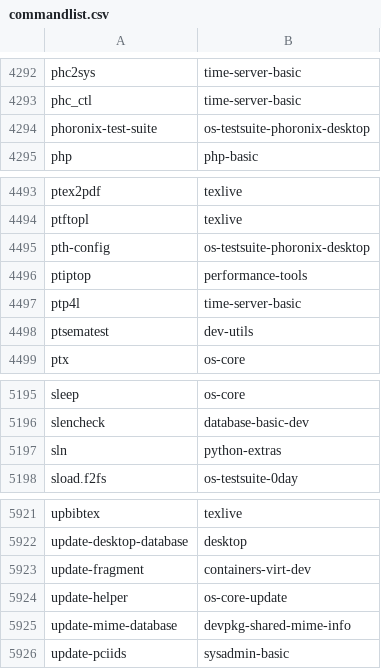
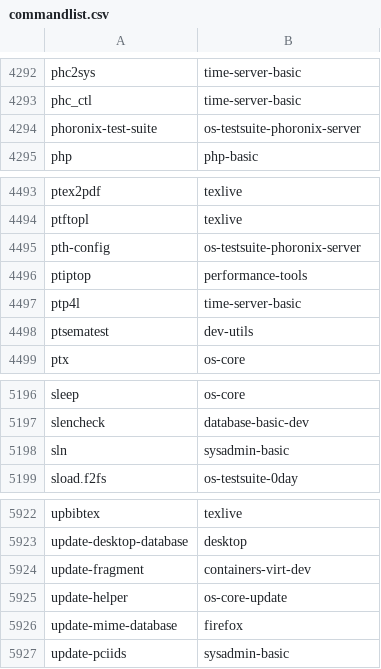
Before and after one commit to lebensterben/cnf, a CSV file: commandlist.csv, drawn as a sheet; only a part is shown, gaps mark what is left out; the diff covers the shown part only.

```diff
--- a/commandlist.csv
+++ b/commandlist.csv
@@ -4293,3 +4293,3 @@ phc2sys	time-server-basic
 phc_ctl	time-server-basic
-phoronix-test-suite	os-testsuite-phoronix-desktop
+phoronix-test-suite	os-testsuite-phoronix-server
 php	php-basic
@@ -4494,3 +4494,3 @@ ptex2pdf	texlive
 ptftopl	texlive
-pth-config	os-testsuite-phoronix-desktop
+pth-config	os-testsuite-phoronix-server
 ptiptop	performance-tools
@@ -5196,3 +5197,3 @@ sleep	os-core
 slencheck	database-basic-dev
-sln	python-extras
+sln	sysadmin-basic
 sload.f2fs	os-testsuite-0day
@@ -5924,3 +5925,3 @@ update-fragment	containers-virt-dev
 update-helper	os-core-update
-update-mime-database	devpkg-shared-mime-info
+update-mime-database	firefox
 update-pciids	sysadmin-basic
```
Also changed, not shown: 1 added row and 8 edited cells elsewhere in this file, 2 other files.
